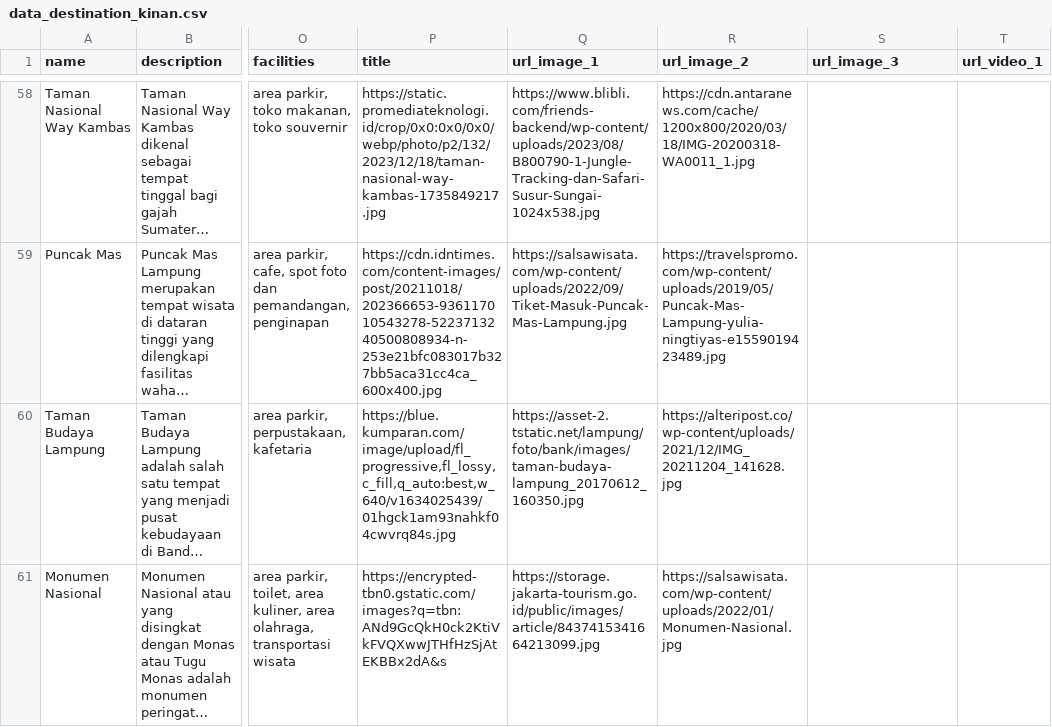
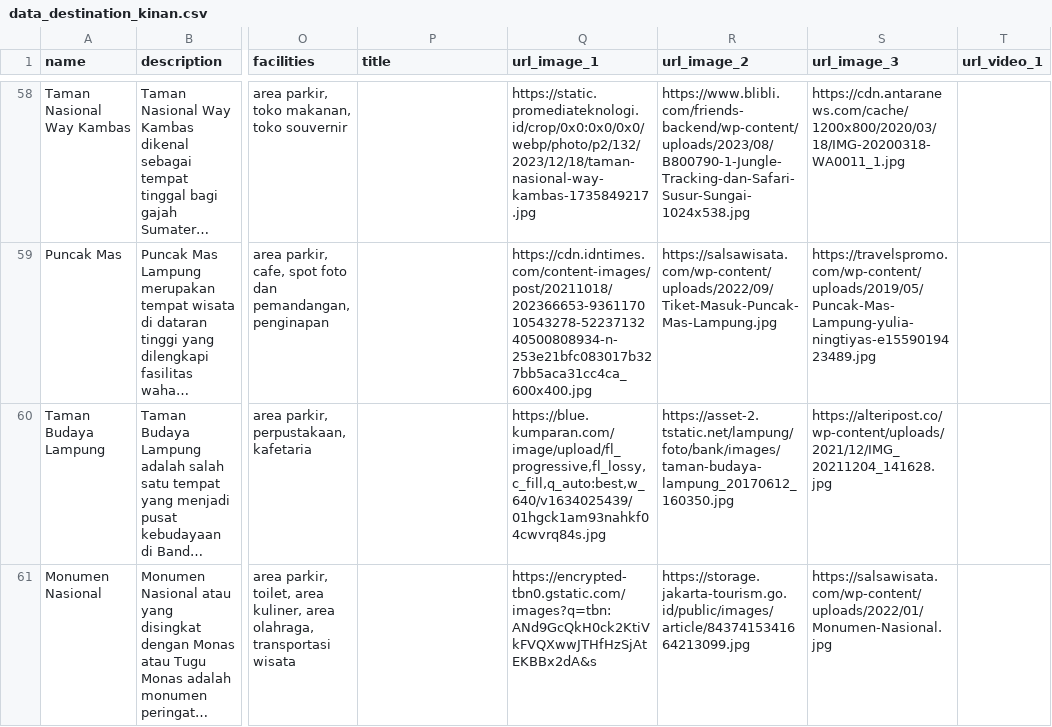
Before and after one commit to Capstone-Project-Sustain-Tour-Group-3/de-capstone, a CSV file: data_destination_kinan.csv, drawn as a sheet; only a part is shown, gaps mark what is left out; long unchanged cells end in …; the diff covers the shown part only; the diff names each change by its address in the sheet, - before the commit and + after, or states it on an @@ line.

```diff
--- a/data_destination_kinan.csv
+++ b/data_destination_kinan.csv
-P58 (title): https://static.promediateknologi.id/crop/0x0:0x0/0x0/webp/photo/p2/132/2023/12/18/taman-nasional-way-kambas-1735849217.jpg
+P58 (title): (empty)
-Q58 (url_image_1): https://www.blibli.com/friends-backend/wp-content/uploads/2023/08/B800790-1-Jungle-Tracking-dan-Safari-Susur-Sungai-1024x538.jpg
+Q58 (url_image_1): https://static.promediateknologi.id/crop/0x0:0x0/0x0/webp/photo/p2/132/2023/12/18/taman-nasional-way-kambas-1735849217.jpg
-R58 (url_image_2): https://cdn.antaranews.com/cache/1200x800/2020/03/18/IMG-20200318-WA0011_1.jpg
+R58 (url_image_2): https://www.blibli.com/friends-backend/wp-content/uploads/2023/08/B800790-1-Jungle-Tracking-dan-Safari-Susur-Sungai-1024x538.jpg
-S58 (url_image_3): (empty)
+S58 (url_image_3): https://cdn.antaranews.com/cache/1200x800/2020/03/18/IMG-20200318-WA0011_1.jpg
-P59 (title): https://cdn.idntimes.com/content-images/post/20211018/202366653-936117010543278-5223713240500808934-n-253e21bfc083017b327bb5aca31cc4ca_600x400.jpg
+P59 (title): (empty)
-Q59 (url_image_1): https://salsawisata.com/wp-content/uploads/2022/09/Tiket-Masuk-Puncak-Mas-Lampung.jpg
+Q59 (url_image_1): https://cdn.idntimes.com/content-images/post/20211018/202366653-936117010543278-5223713240500808934-n-253e21bfc083017b327bb5aca31cc4ca_600x400.jpg
-R59 (url_image_2): https://travelspromo.com/wp-content/uploads/2019/05/Puncak-Mas-Lampung-yulia-ningtiyas-e1559019423489.jpg
+R59 (url_image_2): https://salsawisata.com/wp-content/uploads/2022/09/Tiket-Masuk-Puncak-Mas-Lampung.jpg
-S59 (url_image_3): (empty)
+S59 (url_image_3): https://travelspromo.com/wp-content/uploads/2019/05/Puncak-Mas-Lampung-yulia-ningtiyas-e1559019423489.jpg
-P60 (title): https://blue.kumparan.com/image/upload/fl_progressive,fl_lossy,c_fill,q_auto:best,w_640/v1634025439/01hgck1am93nahkf04cwvrq84s.jpg
+P60 (title): (empty)
-Q60 (url_image_1): https://asset-2.tstatic.net/lampung/foto/bank/images/taman-budaya-lampung_20170612_160350.jpg
+Q60 (url_image_1): https://blue.kumparan.com/image/upload/fl_progressive,fl_lossy,c_fill,q_auto:best,w_640/v1634025439/01hgck1am93nahkf04cwvrq84s.jpg
-R60 (url_image_2): https://alteripost.co/wp-content/uploads/2021/12/IMG_20211204_141628.jpg
+R60 (url_image_2): https://asset-2.tstatic.net/lampung/foto/bank/images/taman-budaya-lampung_20170612_160350.jpg
-S60 (url_image_3): (empty)
+S60 (url_image_3): https://alteripost.co/wp-content/uploads/2021/12/IMG_20211204_141628.jpg
-P61 (title): https://encrypted-tbn0.gstatic.com/images?q=tbn:ANd9GcQkH0ck2KtiVkFVQXwwJTHfHzSjAtEKBBx2dA&s
+P61 (title): (empty)
-Q61 (url_image_1): https://storage.jakarta-tourism.go.id/public/images/article/8437415341664213099.jpg
+Q61 (url_image_1): https://encrypted-tbn0.gstatic.com/images?q=tbn:ANd9GcQkH0ck2KtiVkFVQXwwJTHfHzSjAtEKBBx2dA&s
-R61 (url_image_2): https://salsawisata.com/wp-content/uploads/2022/01/Monumen-Nasional.jpg
+R61 (url_image_2): https://storage.jakarta-tourism.go.id/public/images/article/8437415341664213099.jpg
-S61 (url_image_3): (empty)
+S61 (url_image_3): https://salsawisata.com/wp-content/uploads/2022/01/Monumen-Nasional.jpg
```
Also changed, not shown: 52 edited cells elsewhere in this file.
